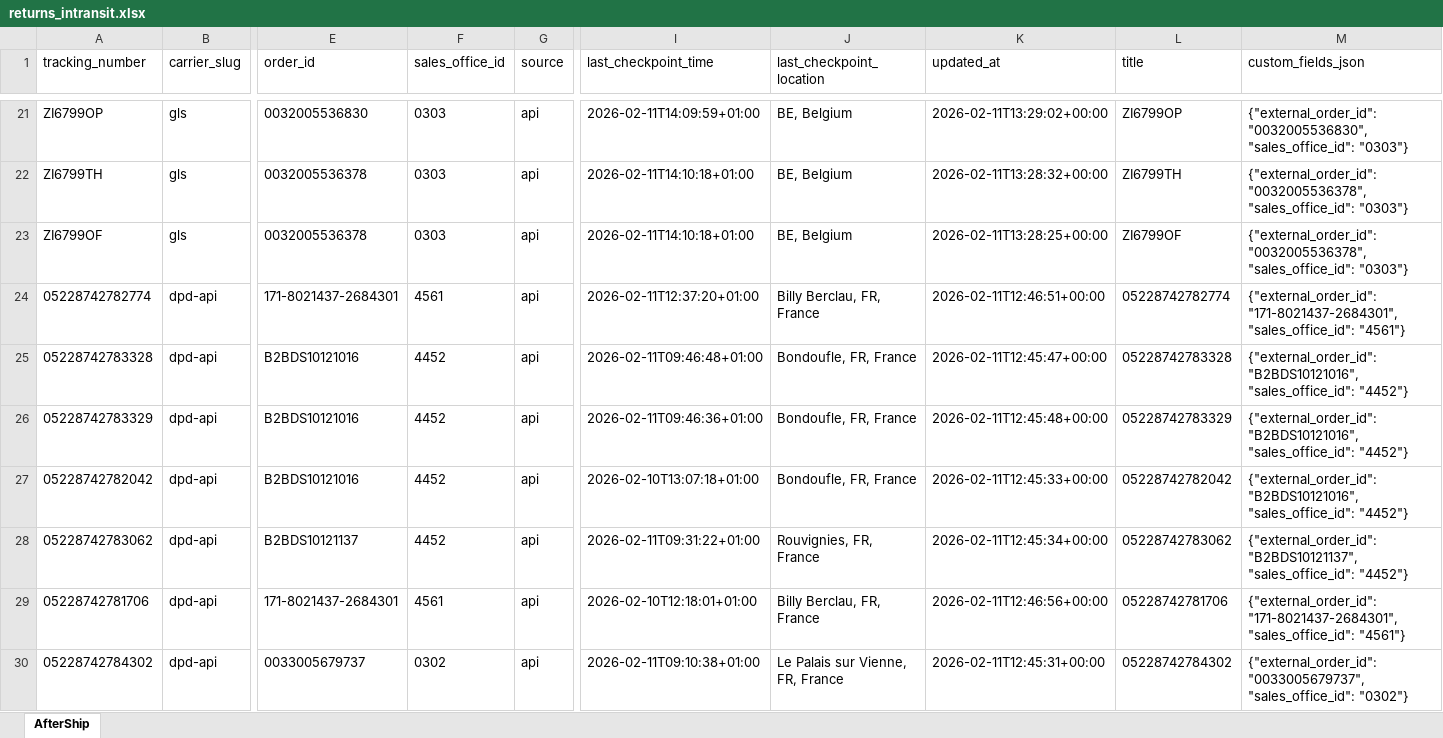
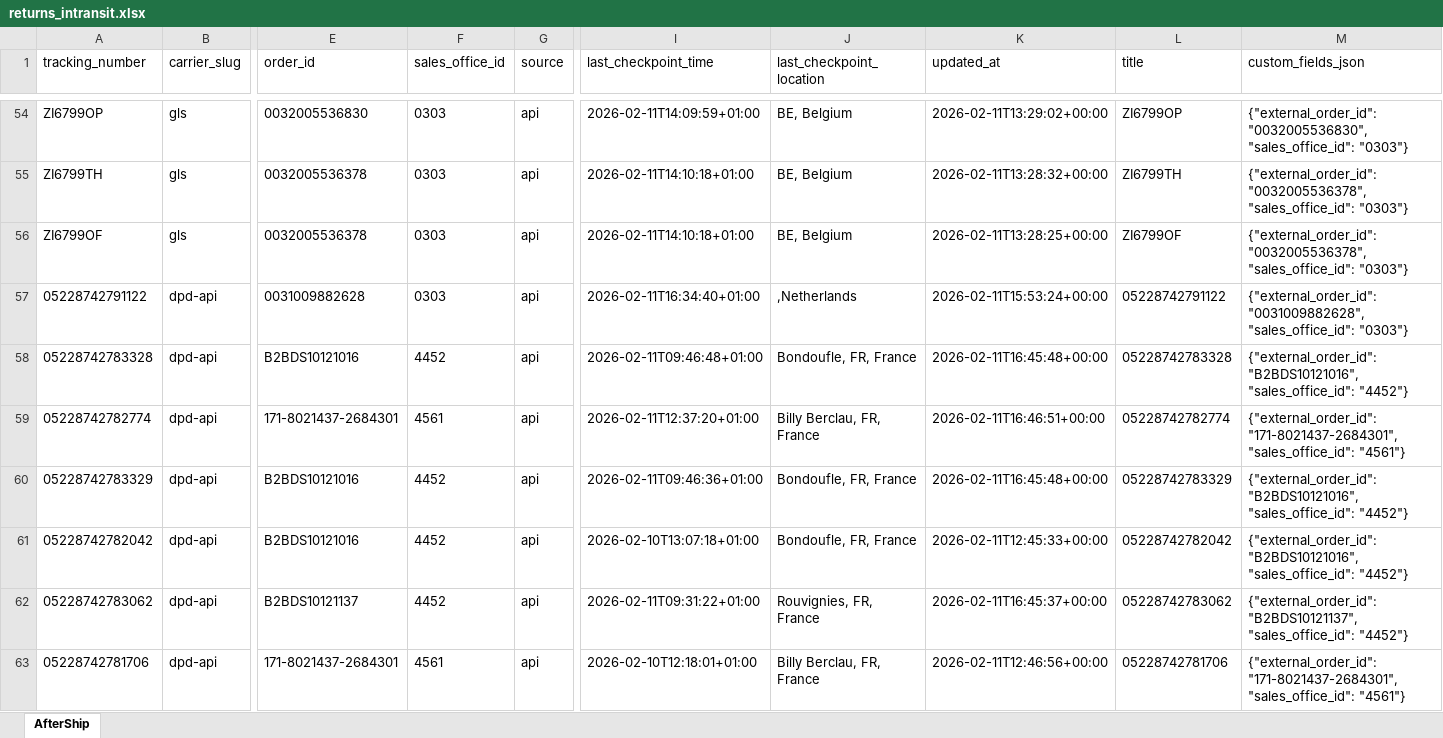
Before and after one commit to Gleamm89/Return-Shipments, an Excel workbook: docs/data/returns_intransit.xlsx, sheet AfterShip, drawn as a sheet; only a part is shown, gaps mark what is left out; the shorter side is filled out with more unchanged rows; values as stored, in another font and other column widths than the file's, no borders; removed rows and columns are numbered as before the commit, all else as after; rows hold the shown columns only; the diff covers the shown part only; the diff names each change by its address in the sheet, - before the commit and + after, or states it on an @@ line.

```diff
--- a/docs/data/returns_intransit.xlsx (sheet AfterShip)
+++ b/docs/data/returns_intransit.xlsx (sheet AfterShip)
+row 57: 05228742791122 | dpd-api | 0031009882628 | 0303 | api | 2026-02-11T16:34:40+01:00 | ,Netherlands | 2026-02-11T15:53:24+00:00 | 05228742791122 | {"external_order_id": "0031009882628", "sales_office_id": "0303"}
+row 58: 05228742783328 | dpd-api | B2BDS10121016 | 4452 | api | 2026-02-11T09:46:48+01:00 | Bondoufle, FR, France | 2026-02-11T16:45:48+00:00 | 05228742783328 | {"external_order_id": "B2BDS10121016", "sales_office_id": "4452"}
-K59 (updated_at): 2026-02-11T12:46:51+00:00
+K59 (updated_at): 2026-02-11T16:46:51+00:00
-row 25: 05228742783328 | dpd-api | B2BDS10121016 | 4452 | api | 2026-02-11T09:46:48+01:00 | Bondoufle, FR, France | 2026-02-11T12:45:47+00:00 | 05228742783328 | {"external_order_id": "B2BDS10121016", "sales_office_id": "4452"}
-K60 (updated_at): 2026-02-11T12:45:48+00:00
+K60 (updated_at): 2026-02-11T16:45:48+00:00
-K62 (updated_at): 2026-02-11T12:45:34+00:00
+K62 (updated_at): 2026-02-11T16:45:37+00:00
```
Also changed, not shown: 59 added rows, 60 removed rows, 25 moved rows and 100 edited cells elsewhere in this sheet, 2 other files.
